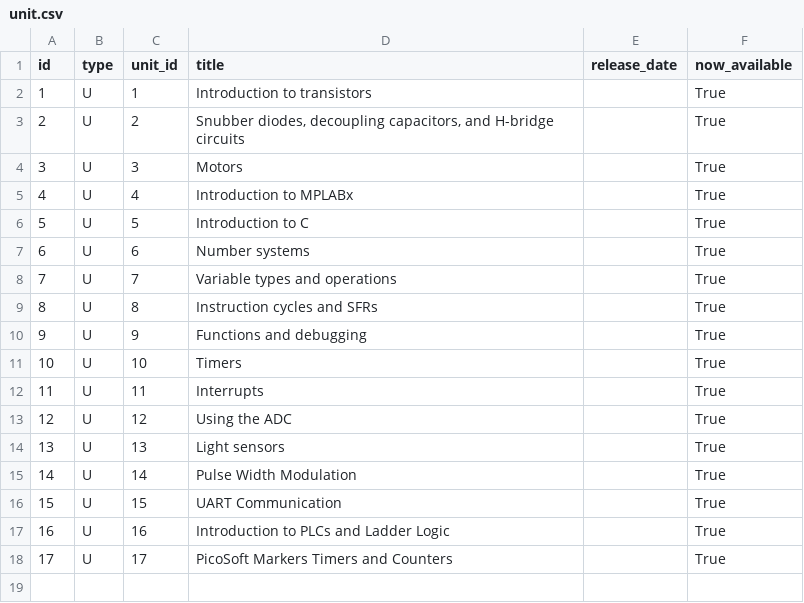
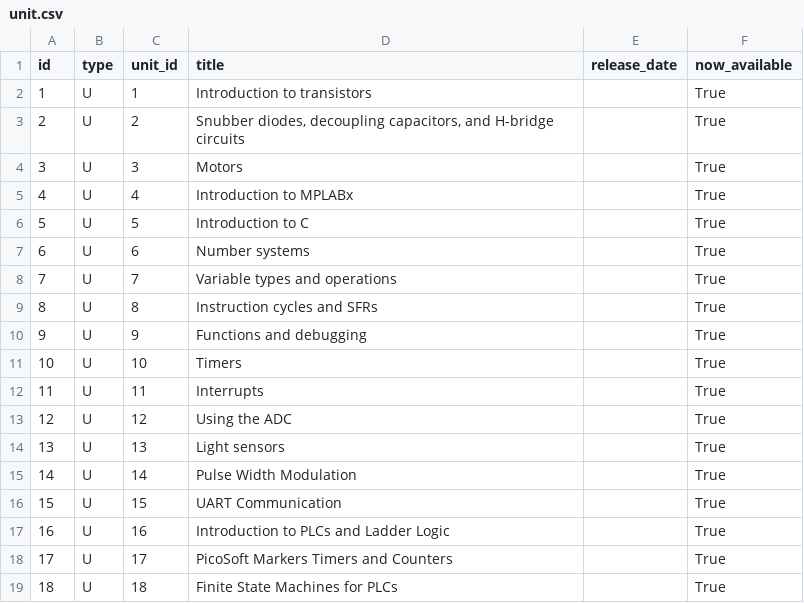
Before and after one commit to ME430/CourseBuilder, a CSV file: coursebuilder/data/unit.csv, drawn as a sheet.

```diff
--- a/coursebuilder/data/unit.csv
+++ b/coursebuilder/data/unit.csv
@@ -18 +18,2 @@ id,type,unit_id,title,release_date,now_available
 17,U,17,PicoSoft Markers Timers and Counters,,True
+18,U,18,Finite State Machines for PLCs,,True
```
Also changed, not shown: coursebuilder/data/lesson.csv, 4 other files.
